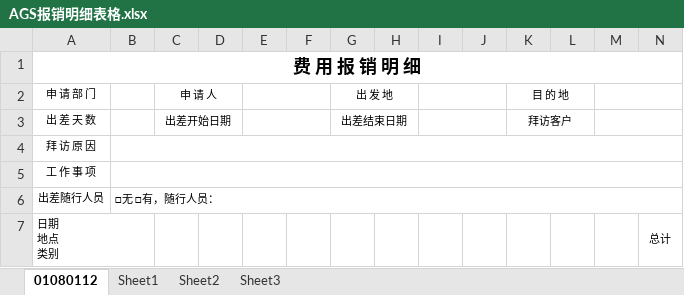
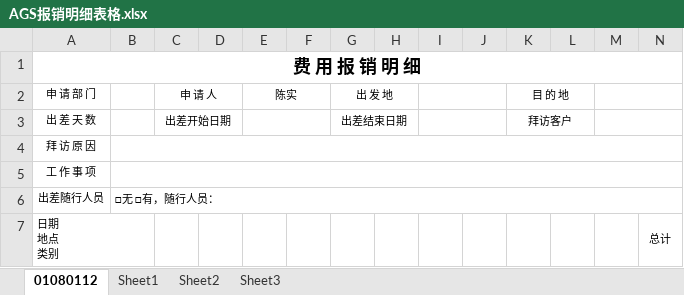
Before and after one commit to csskysea/memtest86-, an Excel workbook: AGS报销明细表格.xlsx, sheet 01080112, drawn as a sheet; only a part is shown; values as stored, in another font and other column widths than the file's, no borders; charts and pictures not drawn; the diff names each change by its address in the sheet, - before the commit and + after, or states it on an @@ line.

Commit message:
update

```diff
--- a/AGS报销明细表格.xlsx (sheet 01080112)
+++ b/AGS报销明细表格.xlsx (sheet 01080112)
-E2: (empty)
+E2: 陈实
```
